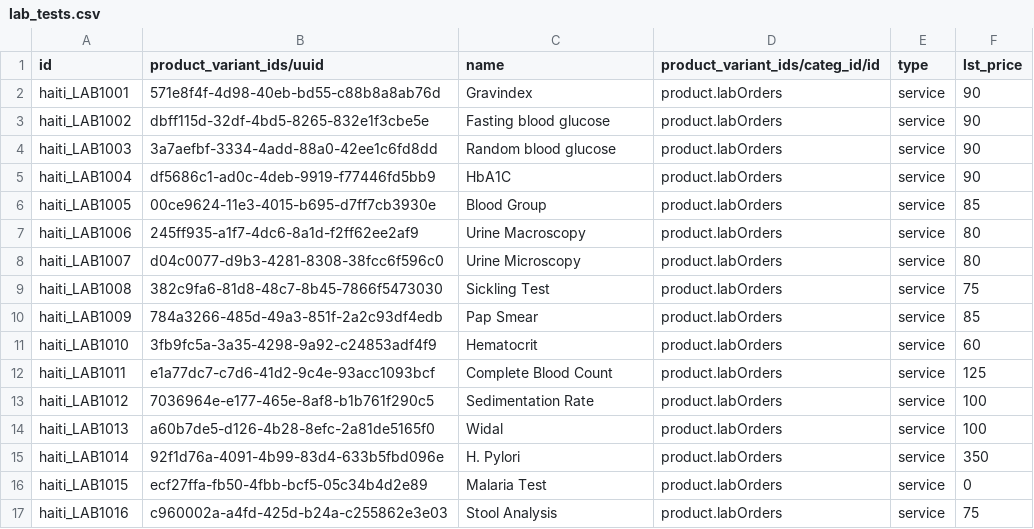
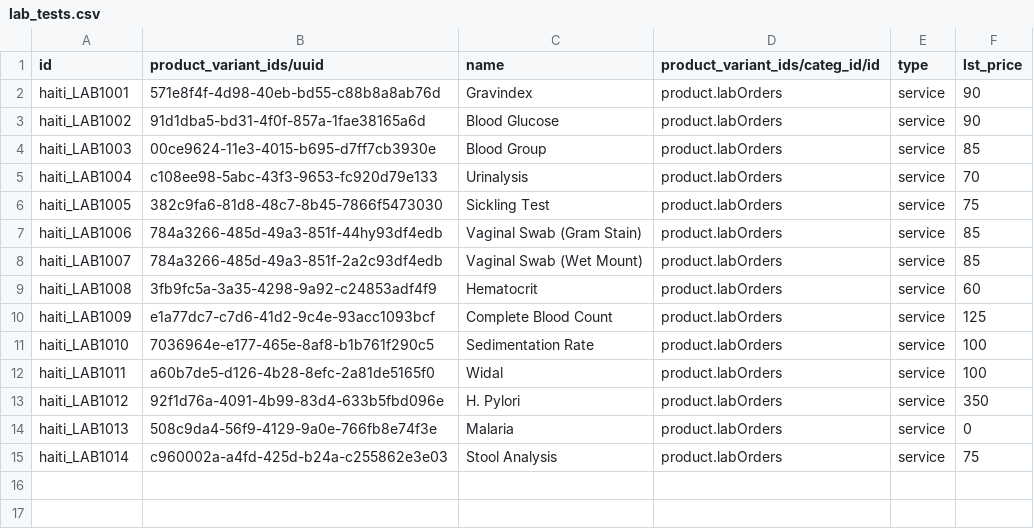
Before and after one commit to reagan-meant/odoo-config-haiti, a CSV file: configuration/product/lab_tests.csv, drawn as a sheet.

```diff
--- a/configuration/product/lab_tests.csv
+++ b/configuration/product/lab_tests.csv
@@ -2,16 +2,14 @@ id,product_variant_ids/uuid,name,product_variant_ids/categ_id/id,type,lst_price
 haiti_LAB1001,571e8f4f-4d98-40eb-bd55-c88b8a8ab76d,Gravindex,product.labOrders,service,90
-haiti_LAB1002,dbff115d-32df-4bd5-8265-832e1f3cbe5e,Fasting blood glucose,product.labOrders,service,90
-haiti_LAB1003,3a7aefbf-3334-4add-88a0-42ee1c6fd8dd,Random blood glucose,product.labOrders,service,90
-haiti_LAB1004,df5686c1-ad0c-4deb-9919-f77446fd5bb9,HbA1C,product.labOrders,service,90
-haiti_LAB1005,00ce9624-11e3-4015-b695-d7ff7cb3930e,Blood Group,product.labOrders,service,85
-haiti_LAB1006,245ff935-a1f7-4dc6-8a1d-f2ff62ee2af9,Urine Macroscopy,product.labOrders,service,80
-haiti_LAB1007,d04c0077-d9b3-4281-8308-38fcc6f596c0,Urine Microscopy,product.labOrders,service,80
-haiti_LAB1008,382c9fa6-81d8-48c7-8b45-7866f5473030,Sickling Test,product.labOrders,service,75
-haiti_LAB1009,784a3266-485d-49a3-851f-2a2c93df4edb,Pap Smear,product.labOrders,service,85
-haiti_LAB1010,3fb9fc5a-3a35-4298-9a92-c24853adf4f9,Hematocrit,product.labOrders,service,60
-haiti_LAB1011,e1a77dc7-c7d6-41d2-9c4e-93acc1093bcf,Complete Blood Count,product.labOrders,service,125
-haiti_LAB1012,7036964e-e177-465e-8af8-b1b761f290c5,Sedimentation Rate,product.labOrders,service,100
-haiti_LAB1013,a60b7de5-d126-4b28-8efc-2a81de5165f0,Widal,product.labOrders,service,100
-haiti_LAB1014,92f1d76a-4091-4b99-83d4-633b5fbd096e,H. Pylori,product.labOrders,service,350
-haiti_LAB1015,ecf27ffa-fb50-4fbb-bcf5-05c34b4d2e89,Malaria Test,product.labOrders,service,0
-haiti_LAB1016,c960002a-a4fd-425d-b24a-c255862e3e03,Stool Analysis,product.labOrders,service,75
+haiti_LAB1002,91d1dba5-bd31-4f0f-857a-1fae38165a6d,Blood Glucose,product.labOrders,service,90
+haiti_LAB1003,00ce9624-11e3-4015-b695-d7ff7cb3930e,Blood Group,product.labOrders,service,85
+haiti_LAB1004,c108ee98-5abc-43f3-9653-fc920d79e133,Urinalysis,product.labOrders,service,70
+haiti_LAB1005,382c9fa6-81d8-48c7-8b45-7866f5473030,Sickling Test,product.labOrders,service,75
+haiti_LAB1006,784a3266-485d-49a3-851f-44hy93df4edb,Vaginal Swab (Gram Stain),product.labOrders,service,85
+haiti_LAB1007,784a3266-485d-49a3-851f-2a2c93df4edb,Vaginal Swab (Wet Mount),product.labOrders,service,85
+haiti_LAB1008,3fb9fc5a-3a35-4298-9a92-c24853adf4f9,Hematocrit,product.labOrders,service,60
+haiti_LAB1009,e1a77dc7-c7d6-41d2-9c4e-93acc1093bcf,Complete Blood Count,product.labOrders,service,125
+haiti_LAB1010,7036964e-e177-465e-8af8-b1b761f290c5,Sedimentation Rate,product.labOrders,service,100
+haiti_LAB1011,a60b7de5-d126-4b28-8efc-2a81de5165f0,Widal,product.labOrders,service,100
+haiti_LAB1012,92f1d76a-4091-4b99-83d4-633b5fbd096e,H. Pylori,product.labOrders,service,350
+haiti_LAB1013,508c9da4-56f9-4129-9a0e-766fb8e74f3e,Malaria,product.labOrders,service,0
+haiti_LAB1014,c960002a-a4fd-425d-b24a-c255862e3e03,Stool Analysis,product.labOrders,service,75
```
Also changed, not shown: configuration/payment_term/account.payment.term.csv, configuration/product/products.csv, 6 other files.
